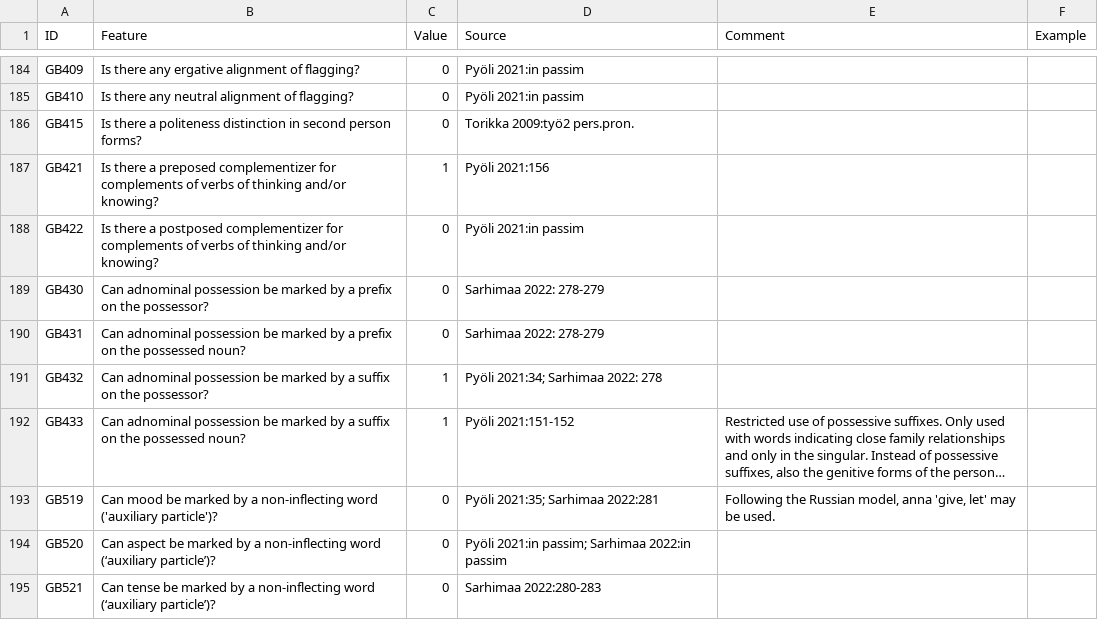
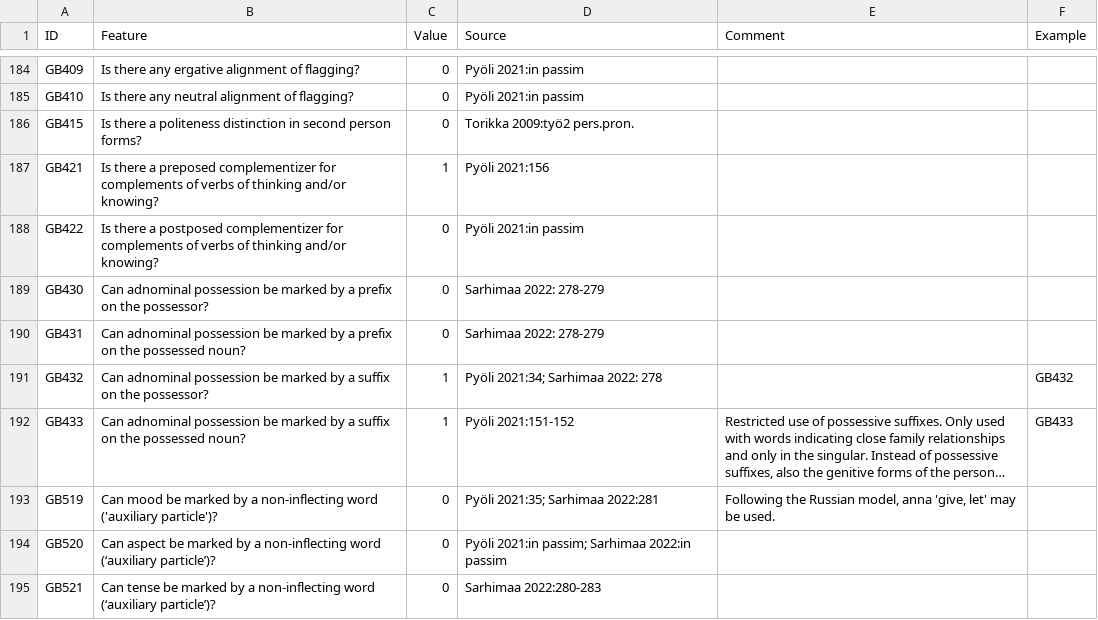
Before and after one commit to cldf-datasets/uratyp, a CSV file: raw/GB/language-tables/Livvi_Karelian.csv, drawn as a sheet; only a part is shown, gaps mark what is left out; long unchanged cells end in …; the diff covers the shown part only; the diff names each change by its address in the sheet, - before the commit and + after, or states it on an @@ line.

```diff
--- a/raw/GB/language-tables/Livvi_Karelian.csv
+++ b/raw/GB/language-tables/Livvi_Karelian.csv
-F191 (Example): (empty)
+F191 (Example): GB432
-F192 (Example): (empty)
+F192 (Example): GB433
```
Also changed, not shown: 31 edited cells elsewhere in this file, 2 other files.
